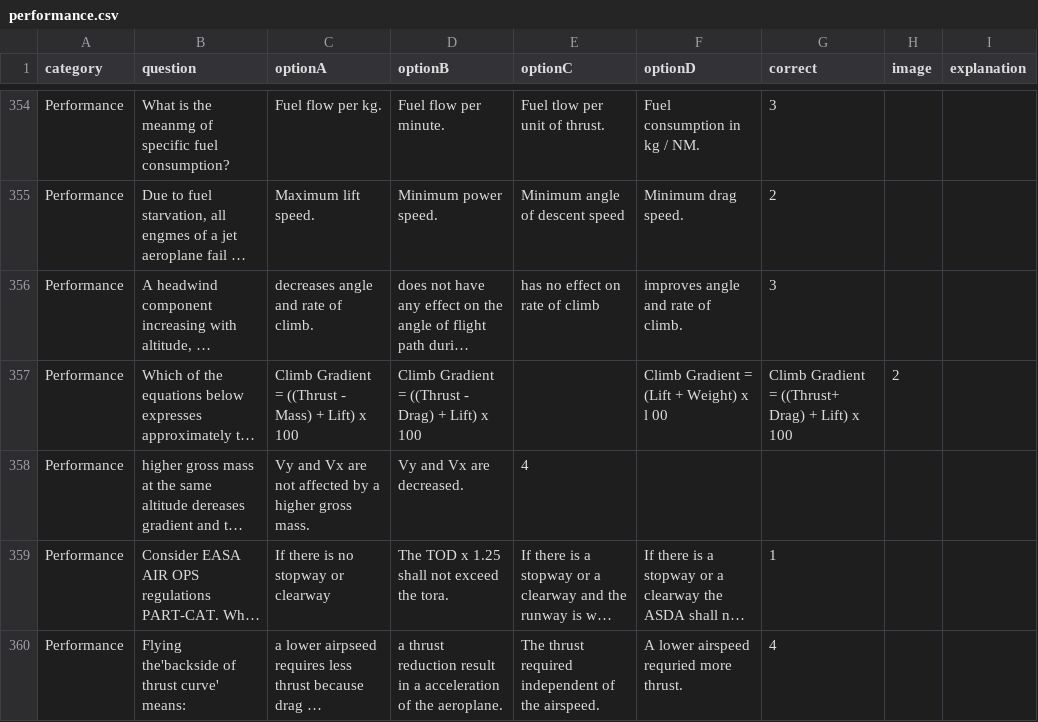
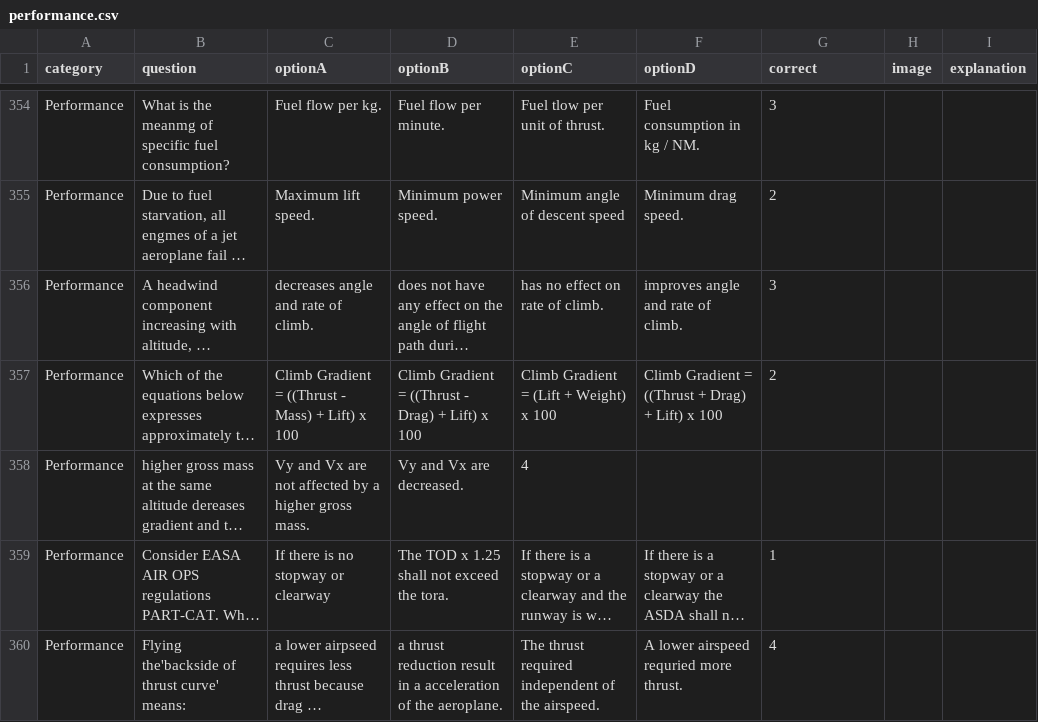
Before and after one commit to Georgesk1997/ETIHAD, a CSV file: categories/performance.csv, drawn as a sheet; only a part is shown, gaps mark what is left out; long unchanged cells end in …; the diff names each change by its address in the sheet, - before the commit and + after, or states it on an @@ line.

Commit message:
Update performance.csv

```diff
--- a/categories/performance.csv
+++ b/categories/performance.csv
-E356 (optionC): has no effect on rate of climb
+E356 (optionC): has no effect on rate of climb.
-E357 (optionC): (empty)
+E357 (optionC): Climb Gradient = (Lift + Weight) x 100
-F357 (optionD): Climb Gradient = (Lift + Weight) x l 00
+F357 (optionD): Climb Gradient = ((Thrust + Drag) + Lift) x 100
-G357 (correct): Climb Gradient = ((Thrust+ Drag) + Lift) x 100
+G357 (correct): 2
-H357 (image): 2
+H357 (image): (empty)
```
